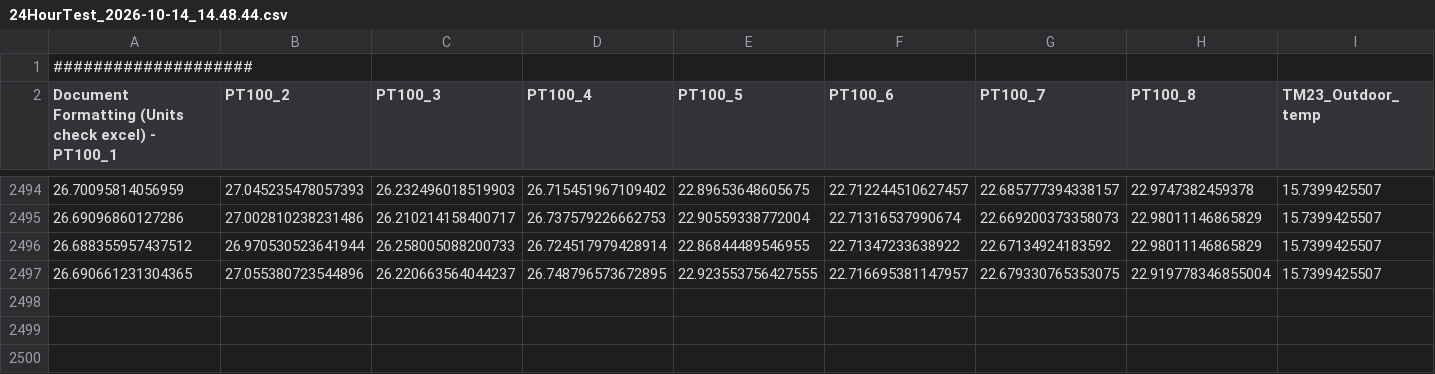
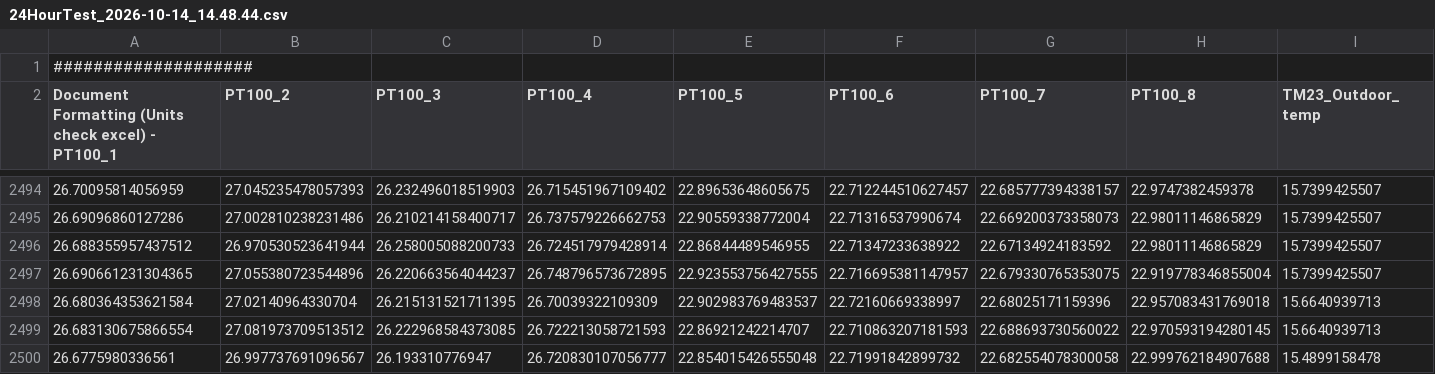
Before and after one commit to valdemar0879/RoomMonitor, a CSV file: mesurements/24HourTest_2026-10-14_14.48.44.csv, drawn as a sheet; only a part is shown, gaps mark what is left out; rows hold the shown columns only; the diff names each change by its address in the sheet, - before the commit and + after, or states it on an @@ line.

Commit message:
Update measurements

```diff
--- a/mesurements/24HourTest_2026-10-14_14.48.44.csv
+++ b/mesurements/24HourTest_2026-10-14_14.48.44.csv
+row 2498: 26.680364353621584 | 27.02140964330704 | 26.215131521711395 | 26.70039322109309 | 22.902983769483537 | 22.72160669338997 | 22.68025171159396 | 22.957083431769018 | 15.6640939713
+row 2499: 26.683130675866554 | 27.081973709513512 | 26.222968584373085 | 26.722213058721593 | 22.86921242214707 | 22.710863207181593 | 22.688693730560022 | 22.970593194280145 | 15.6640939713
+row 2500: 26.6775980336561 | 26.997737691096567 | 26.193310776947 | 26.720830107056777 | 22.854015426555048 | 22.71991842899732 | 22.682554078300058 | 22.999762184907688 | 15.4899158478
```
